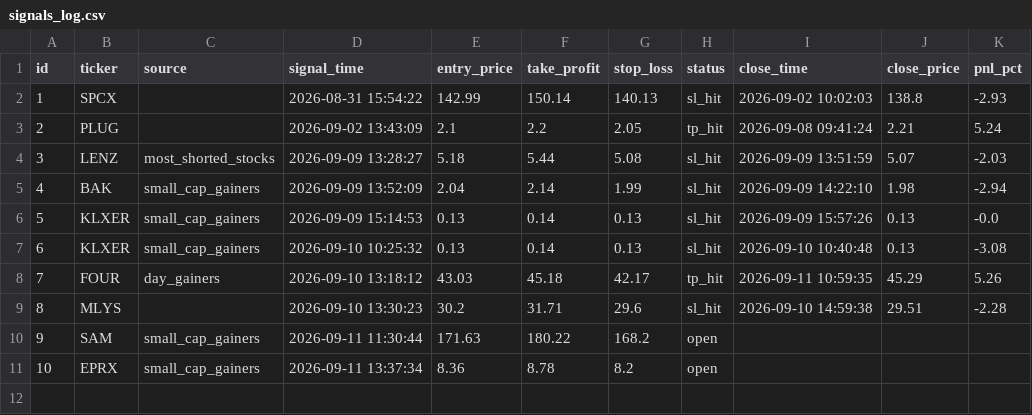
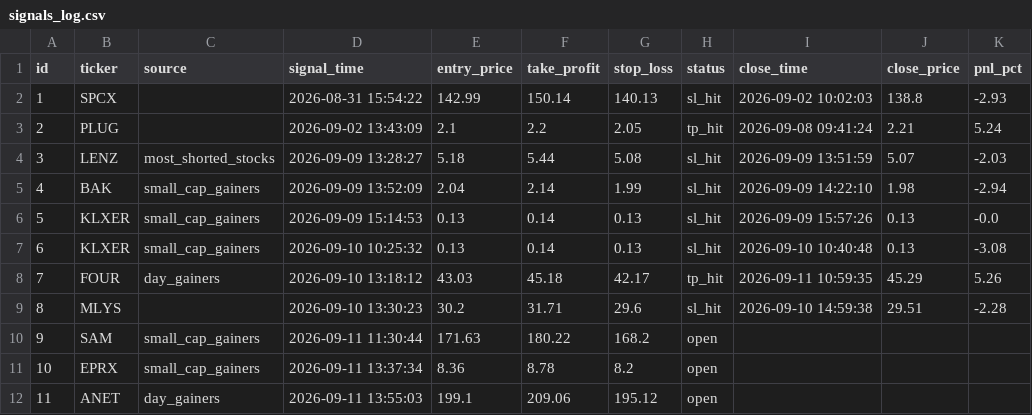
Before and after one commit to emrem2382-byte/daytrading, a CSV file: signals_log.csv, drawn as a sheet.

```diff
--- a/signals_log.csv
+++ b/signals_log.csv
@@ -11 +11,2 @@ id,ticker,source,signal_time,entry_price,take_profit,stop_loss,status,close_time
 10,EPRX,small_cap_gainers,2026-09-11 13:37:34,8.36,8.78,8.2,open,,,
+11,ANET,day_gainers,2026-09-11 13:55:03,199.1,209.06,195.12,open,,,
```
Also changed, not shown: 1 other file.
